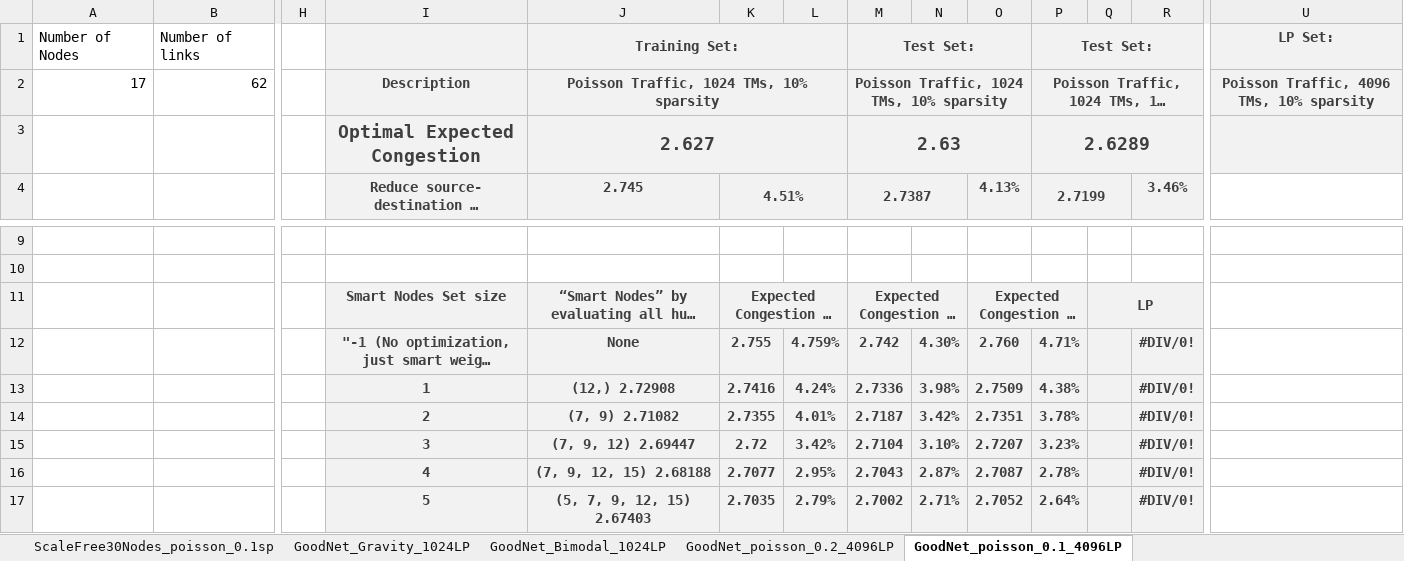
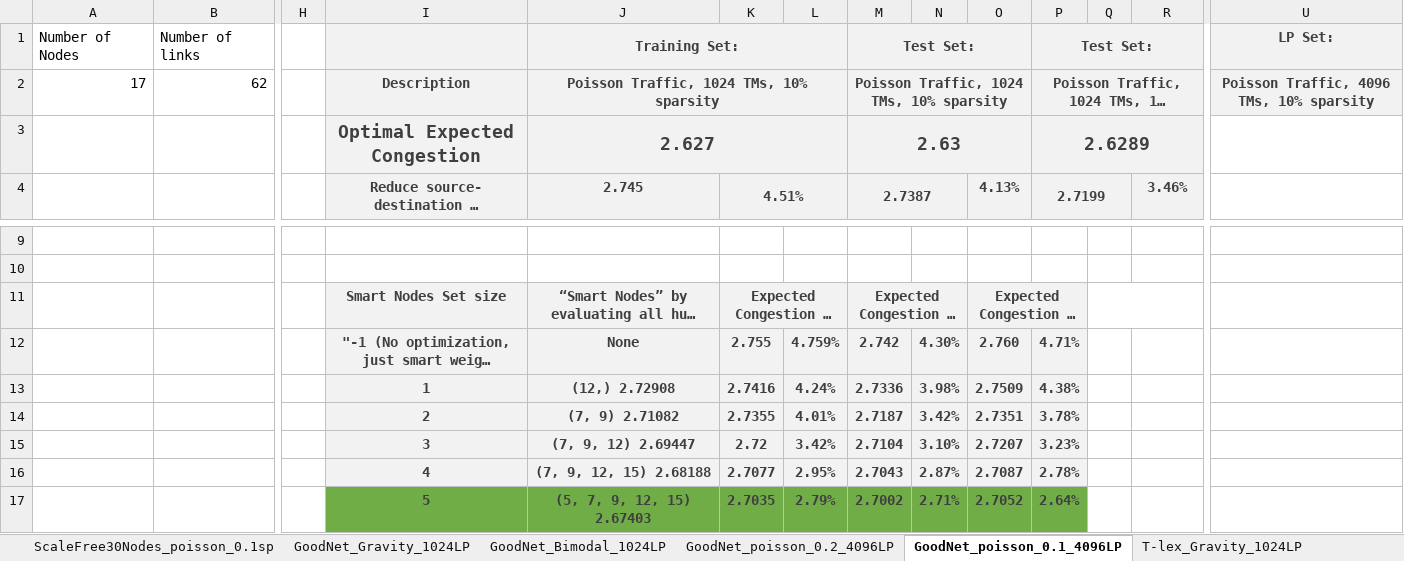
Before and after one commit to idoyehe/hybrid_routing_KNERUL, an Excel workbook: Smart_Nodes_Routing/Evaluations.xlsx, sheet GoodNet_poisson_0.1_4096LP, drawn as a sheet; only a part is shown, gaps mark what is left out; long unchanged cells end in …; values as stored, in another font and other column widths than the file's, no borders; charts and pictures not drawn; the diff names each change by its address in the sheet, - before the commit and + after, or states it on an @@ line.

```diff
--- a/Smart_Nodes_Routing/Evaluations.xlsx (sheet GoodNet_poisson_0.1_4096LP)
+++ b/Smart_Nodes_Routing/Evaluations.xlsx (sheet GoodNet_poisson_0.1_4096LP)
+sheet tab: T-lex_Gravity_1024LP
-U3 fill: #F2F2F2
+U3 fill: none
-Q11: LP
+Q11: (empty)
-Q11:R17 fill: #F2F2F2
+Q11:R17 fill: none
-R12:R17: #DIV/0!
+R12:R17: (empty)
-I17:P17 fill: #F2F2F2
+I17:P17 fill: #70AD47
```
Also changed, not shown: sheet ScaleFree30Nodes_poisson_0.1sp, sheet GoodNet_poisson_0.2_4096LP, sheet ScaleFree30Nodes_poisson_0.2sp, sheet ScaleFree30Nodes_gravity_1024LP, sheet GEANT_gravity_2048LP, sheet China_Telecom_gravity_1024LP, 1 more sheet, other sheet tabs, charts or pictures.
